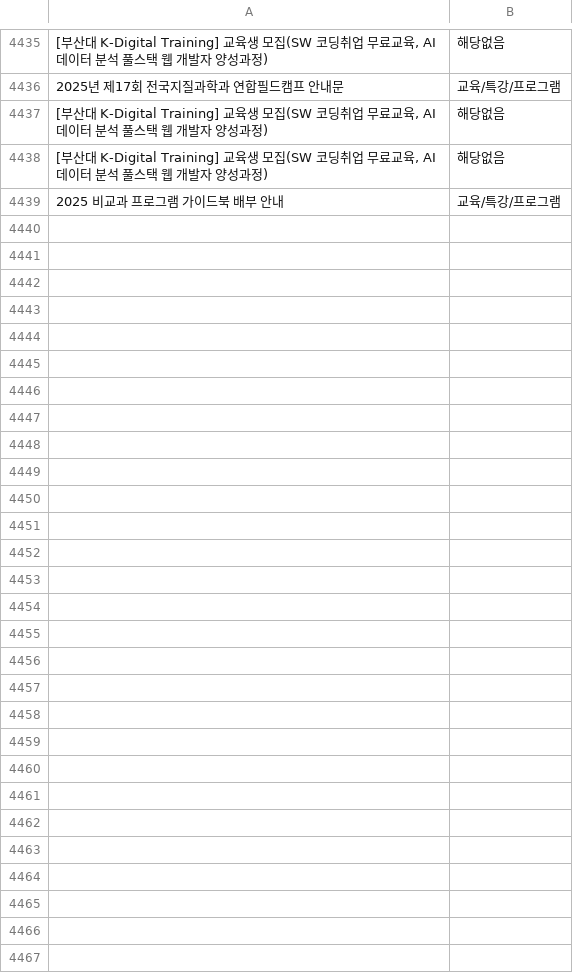
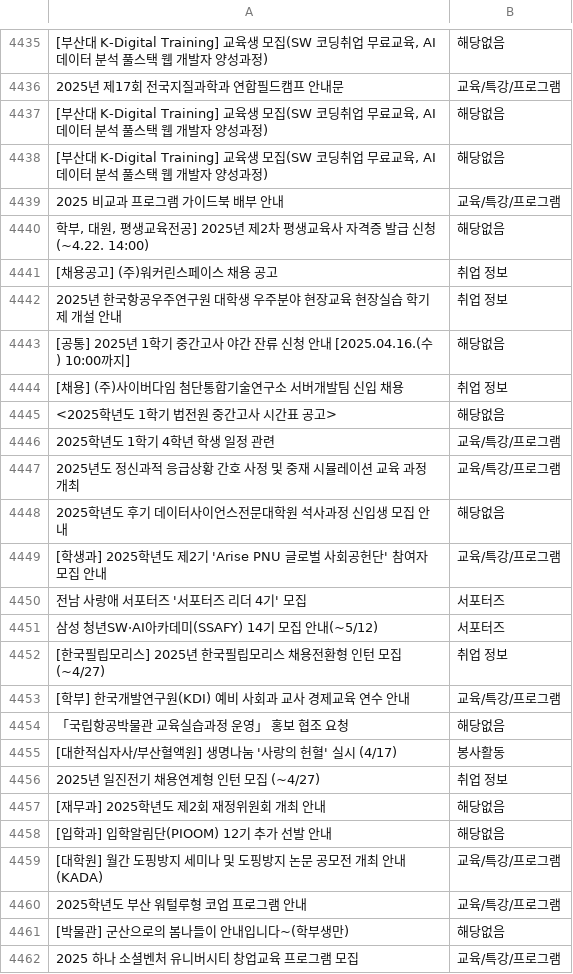
Before and after one commit to hi-shp/together_server, a CSV file: sorted_labeled_data.csv, drawn as a sheet; only a part is shown, gaps mark what is left out; the diff names each change by its address in the sheet, - before the commit and + after, or states it on an @@ line.

```diff
--- a/sorted_labeled_data.csv
+++ b/sorted_labeled_data.csv
+row 4440: 학부, 대원, 평생교육전공] 2025년 제2차 평생교육사 자격증 발급 신청(~4.22. 14:00) | 해당없음
+row 4441: [채용공고] (주)워커린스페이스 채용 공고 | 취업 정보
+row 4442: 2025년 한국항공우주연구원 대학생 우주분야 현장교육 현장실습 학기제 개설 안내 | 취업 정보
+row 4443: [공통] 2025년 1학기 중간고사 야간 잔류 신청 안내 [2025.04.16.(수) 10:00까지] | 해당없음
+row 4444: [채용] (주)사이버다임 첨단통합기술연구소 서버개발팀 신입 채용 | 취업 정보
+row 4445: <2025학년도 1학기 법전원 중간고사 시간표 공고> | 해당없음
+row 4446: 2025학년도 1학기 4학년 학생 일정 관련 | 교육/특강/프로그램
+row 4447: 2025년도 정신과적 응급상황 간호 사정 및 중재 시뮬레이션 교육 과정 개최 | 교육/특강/프로그램
+row 4448: 2025학년도 후기 데이터사이언스전문대학원 석사과정 신입생 모집 안내 | 해당없음
+row 4449: [학생과] 2025학년도 제2기 'Arise PNU 글로벌 사회공헌단' 참여자 모집 안내 | 교육/특강/프로그램
+row 4450: 전남 사랑애 서포터즈 '서포터즈 리더 4기' 모집 | 서포터즈
+row 4451: 삼성 청년SW·AI아카데미(SSAFY) 14기 모집 안내(~5/12) | 서포터즈
+row 4452: [한국필립모리스] 2025년 한국필립모리스 채용전환형 인턴 모집 (~4/27) | 취업 정보
+row 4453: [학부] 한국개발연구원(KDI) 예비 사회과 교사 경제교육 연수 안내 | 교육/특강/프로그램
+row 4454: 「국립항공박물관 교육실습과정 운영」 홍보 협조 요청 | 해당없음
+row 4455: [대한적십자사/부산혈액원] 생명나눔 '사랑의 헌혈' 실시 (4/17) | 봉사활동
+row 4456: 2025년 일진전기 채용연계형 인턴 모집 (~4/27) | 취업 정보
+row 4457: [재무과] 2025학년도 제2회 재정위원회 개최 안내 | 해당없음
+row 4458: [입학과] 입학알림단(PIOOM) 12기 추가 선발 안내 | 해당없음
+row 4459: [대학원] 월간 도핑방지 세미나 및 도핑방지 논문 공모전 개최 안내(KADA) | 교육/특강/프로그램
+row 4460: 2025학년도 부산 워털루형 코업 프로그램 안내 | 교육/특강/프로그램
+row 4461: [박물관] 군산으로의 봄나들이 안내입니다~(학부생만) | 해당없음
+row 4462: 2025 하나 소셜벤처 유니버시티 창업교육 프로그램 모집 | 교육/특강/프로그램
```
Also changed, not shown: pages.csv, 2 other files.
